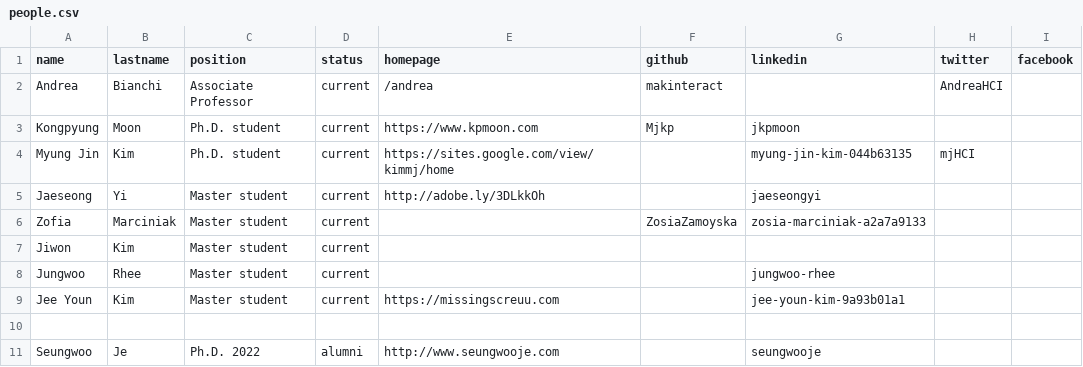
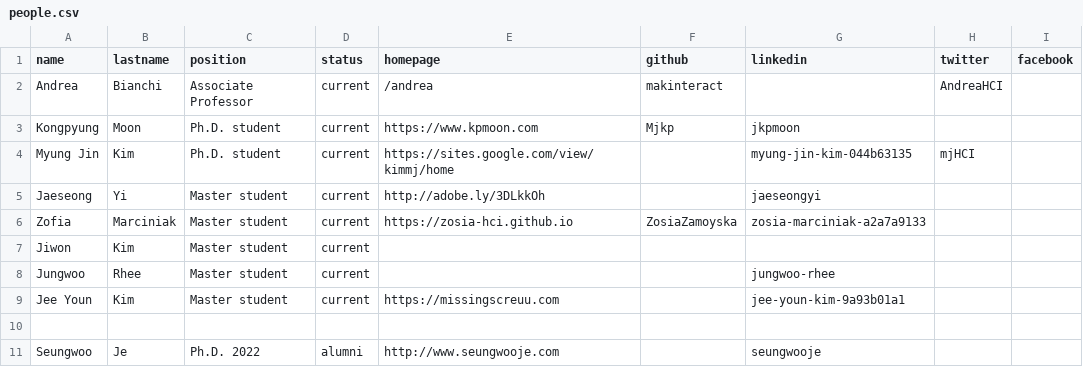
Before and after one commit to makelab-kaist/makelab.github.io, a CSV file: _data/people.csv, drawn as a sheet; only a part is shown; the diff names each change by its address in the sheet, - before the commit and + after, or states it on an @@ line.

Commit message:
Zofia page added

```diff
--- a/_data/people.csv
+++ b/_data/people.csv
-E6 (homepage): (empty)
+E6 (homepage): https://zosia-hci.github.io
```
